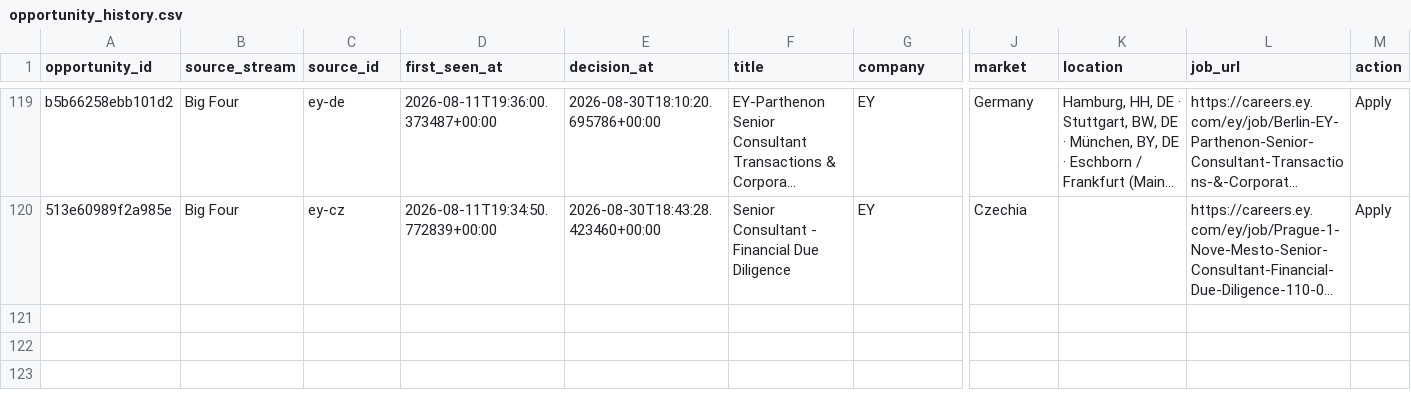
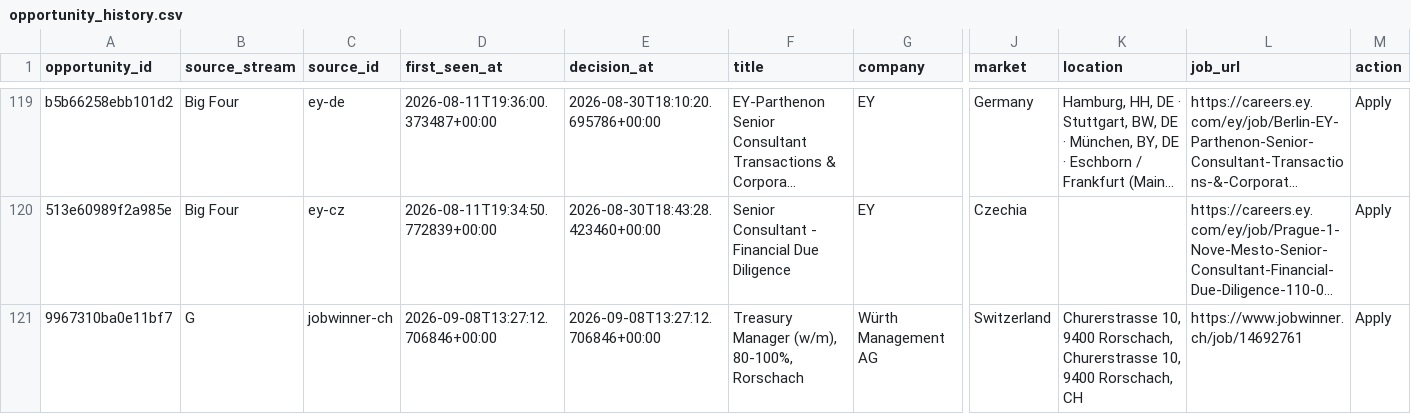
Before and after one commit to ORosa10/ProfessionalDashboard, a CSV file: data/opportunity_history.csv, drawn as a sheet; only a part is shown, gaps mark what is left out; long unchanged cells end in …; rows hold the shown columns only; the diff names each change by its address in the sheet, - before the commit and + after, or states it on an @@ line.

Commit message:
Record email shortlist action and feedback

```diff
--- a/data/opportunity_history.csv
+++ b/data/opportunity_history.csv
+row 121: 9967310ba0e11bf7 | G | jobwinner-ch | 2026-09-08T13:27:12.706846+00:00 | 2026-09-08T13:27:12.706846+00:00 | Treasury Manager (w/m), 80-100%, Rorschach | Würth Management AG | Switzerland | Churerstrasse 10, 9400 Rorschach, Churerstrasse 10, 9400 Rorschach, CH | https://www.jobwinner.ch/job/14692761 | Apply
```
